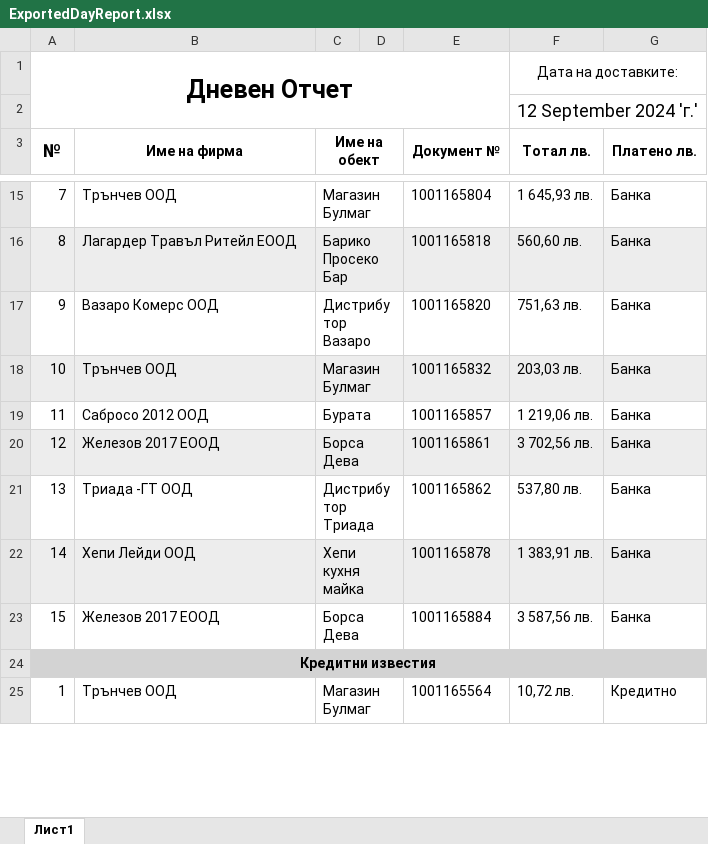
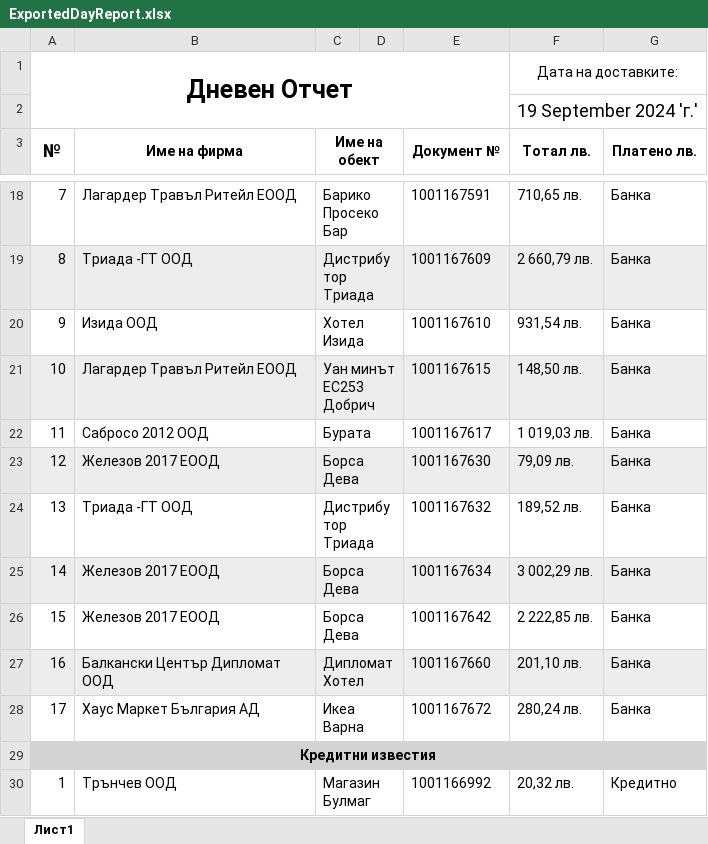
Before and after one commit to Aleksandr-Dobrov/DelitaTrade, an Excel workbook: DayReportsDataBase/ExportFiles/ExportedDayReport.xlsx, sheet Лист1, drawn as a sheet; only a part is shown, gaps mark what is left out; values as stored, in another font and other column widths than the file's, no borders; addresses are those after the commit; the diff covers the shown part only; the diff names each change by its address in the sheet, - before the commit and + after, or states it on an @@ line.

```diff
--- a/DayReportsDataBase/ExportFiles/ExportedDayReport.xlsx (sheet Лист1)
+++ b/DayReportsDataBase/ExportFiles/ExportedDayReport.xlsx (sheet Лист1)
-F2 (Тотал лв.): 12 September 2024 'г.'
+F2 (Тотал лв.): 19 September 2024 'г.'
-B18 (Име на фирма): Трънчев ООД
+B18 (Име на фирма): Лагардер Травъл Ритейл ЕООД
-C18 (Име на обект): Магазин Булмаг
+C18 (Име на обект): Барико Просеко Бар
-E18 (Документ №): 1001165804
+E18 (Документ №): 1001167591
-F18 (Тотал лв.): 1 645,93 лв.
+F18 (Тотал лв.): 710,65 лв.
-B19 (Име на фирма): Лагардер Травъл Ритейл ЕООД
+B19 (Име на фирма): Триада -ГТ ООД
-C19 (Име на обект): Барико Просеко Бар
+C19 (Име на обект): Дистрибутор Триада
-E19 (Документ №): 1001165818
+E19 (Документ №): 1001167609
-F19 (Тотал лв.): 560,60 лв.
+F19 (Тотал лв.): 2 660,79 лв.
-B20 (Име на фирма): Вазаро Комерс ООД
+B20 (Име на фирма): Изида ООД
-C20 (Име на обект): Дистрибутор Вазаро
+C20 (Име на обект): Хотел Изида
-E20 (Документ №): 1001165820
+E20 (Документ №): 1001167610
-F20 (Тотал лв.): 751,63 лв.
+F20 (Тотал лв.): 931,54 лв.
-B21 (Име на фирма): Трънчев ООД
+B21 (Име на фирма): Лагардер Травъл Ритейл ЕООД
-C21 (Име на обект): Магазин Булмаг
+C21 (Име на обект): Уан минът ЕС253 Добрич
-E21 (Документ №): 1001165832
+E21 (Документ №): 1001167615
-F21 (Тотал лв.): 203,03 лв.
+F21 (Тотал лв.): 148,50 лв.
-E22 (Документ №): 1001165857
+E22 (Документ №): 1001167617
-F22 (Тотал лв.): 1 219,06 лв.
+F22 (Тотал лв.): 1 019,03 лв.
-E23 (Документ №): 1001165861
+E23 (Документ №): 1001167630
-F23 (Тотал лв.): 3 702,56 лв.
+F23 (Тотал лв.): 79,09 лв.
-E24 (Документ №): 1001165862
+E24 (Документ №): 1001167632
-F24 (Тотал лв.): 537,80 лв.
+F24 (Тотал лв.): 189,52 лв.
-B25 (Име на фирма): Хепи Лейди ООД
+B25 (Име на фирма): Железов 2017 ЕООД
-C25 (Име на обект): Хепи кухня майка
+C25 (Име на обект): Борса Дева
-E25 (Документ №): 1001165878
+E25 (Документ №): 1001167634
-F25 (Тотал лв.): 1 383,91 лв.
+F25 (Тотал лв.): 3 002,29 лв.
-E26 (Документ №): 1001165884
+E26 (Документ №): 1001167642
-F26 (Тотал лв.): 3 587,56 лв.
+F26 (Тотал лв.): 2 222,85 лв.
+row 27: 16 | Балкански Център Дипломат ООД | Дипломат Хотел |  | 1001167660 | 201,10 лв. | Банка
+row 28: 17 | Хаус Маркет България АД | Икеа Варна |  | 1001167672 | 280,24 лв. | Банка
-E30 (Документ №): 1001165564
+E30 (Документ №): 1001166992
-F30 (Тотал лв.): 10,72 лв.
+F30 (Тотал лв.): 20,32 лв.
```
Also changed, not shown: 25 added rows, 4 removed rows, 44 edited cells and cell formats elsewhere in this sheet, 54 other files.
